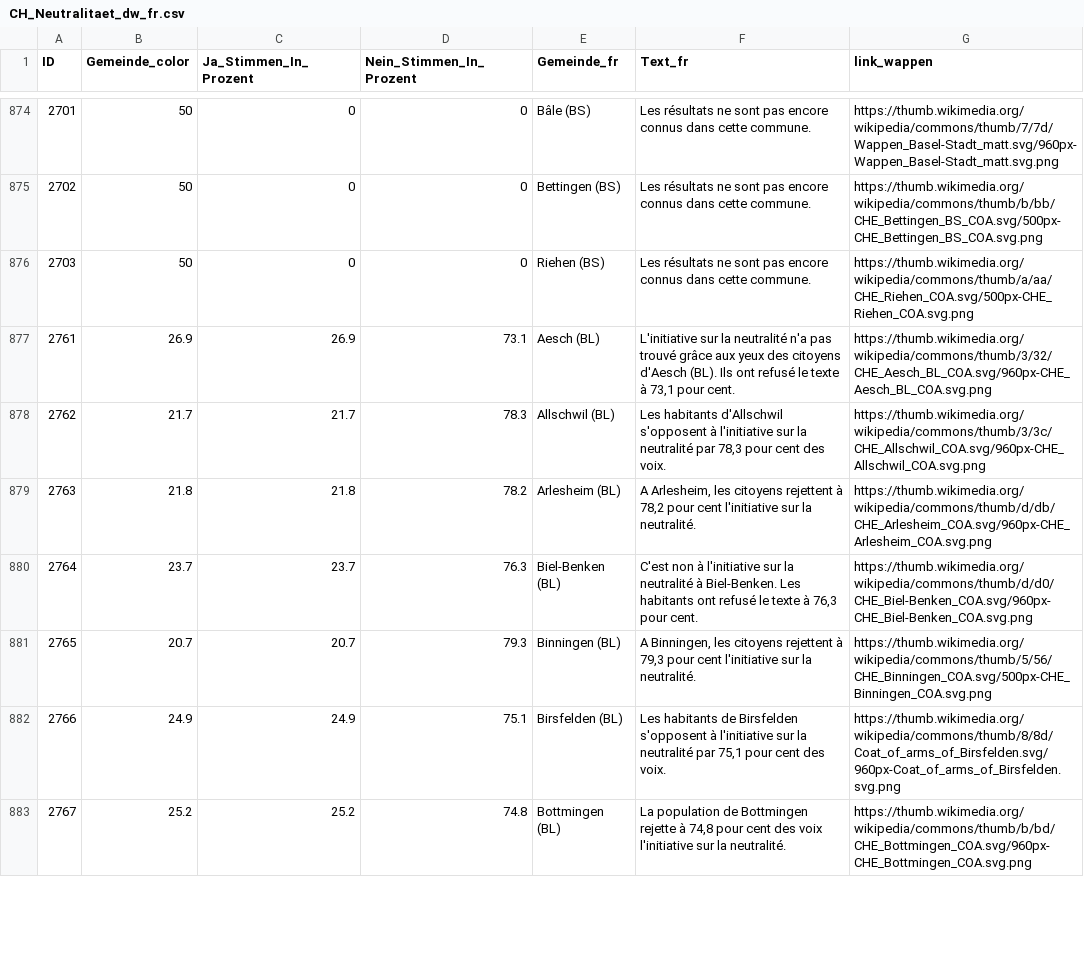
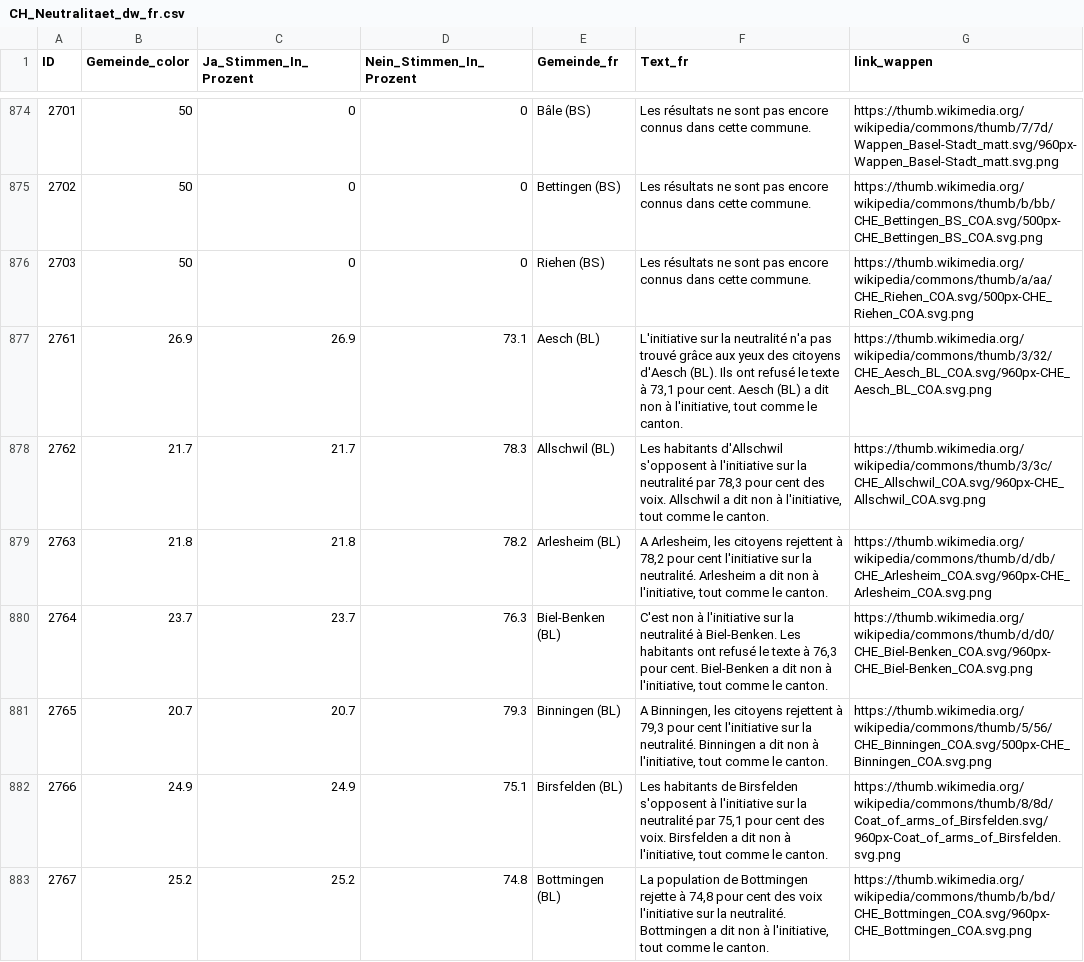
Before and after one commit to awp-finanznachrichten/lena_september2026, a CSV file: Output_Switzerland/CH_Neutralitaet_dw_fr.csv, drawn as a sheet; only a part is shown, gaps mark what is left out; the diff covers the shown part only.

```diff
--- a/Output_Switzerland/CH_Neutralitaet_dw_fr.csv
+++ b/Output_Switzerland/CH_Neutralitaet_dw_fr.csv
@@ -876,8 +876,8 @@
 2703,50,0,0,"Riehen (BS)","Les résultats ne sont pas encore connus dans cette commune.","https://thumb.wikimedia.org/wikipedia/commons/thumb/a/aa/CHE_Riehen_COA.svg/500px-CHE_Riehen_COA.svg.png"
-2761,26.9,26.9,73.1,"Aesch (BL)","L'initiative sur la neutralité n'a pas trouvé grâce aux yeux des citoyens d'Aesch (BL). Ils ont refusé le texte à 73,1 pour cent.","https://thumb.wikimedia.org/wikipedia/commons/thumb/3/32/CHE_Aesch_BL_COA.svg/960px-CHE_Aesch_BL_COA.svg.png"
-2762,21.7,21.7,78.3,"Allschwil (BL)","Les habitants d'Allschwil s'opposent à l'initiative sur la neutralité par 78,3 pour cent des voix.","https://thumb.wikimedia.org/wikipedia/commons/thumb/3/3c/CHE_Allschwil_COA.svg/960px-CHE_Allschwil_COA.svg.png"
-2763,21.8,21.8,78.2,"Arlesheim (BL)","A Arlesheim, les citoyens rejettent à 78,2 pour cent l'initiative sur la neutralité.","https://thumb.wikimedia.org/wikipedia/commons/thumb/d/db/CHE_Arlesheim_COA.svg/960px-CHE_Arlesheim_COA.svg.png"
-2764,23.7,23.7,76.3,"Biel-Benken (BL)","C'est non à l'initiative sur la neutralité à Biel-Benken. Les habitants ont refusé le texte à 76,3 pour cent.","https://thumb.wikimedia.org/wikipedia/commons/thumb/d/d0/CHE_Biel-Benken_COA.svg/960px-CHE_Biel-Benken_COA.svg.png"
-2765,20.7,20.7,79.3,"Binningen (BL)","A Binningen, les citoyens rejettent à 79,3 pour cent l'initiative sur la neutralité.","https://thumb.wikimedia.org/wikipedia/commons/thumb/5/56/CHE_Binningen_COA.svg/500px-CHE_Binningen_COA.svg.png"
-2766,24.9,24.9,75.1,"Birsfelden (BL)","Les habitants de Birsfelden s'opposent à l'initiative sur la neutralité par 75,1 pour cent des voix.","https://thumb.wikimedia.org/wikipedia/commons/thumb/8/8d/Coat_of_arms_of_Birsfelden.svg/960px-Coat_of_arms_of_Birsfelden.svg.png"
-2767,25.2,25.2,74.8,"Bottmingen (BL)","La population de Bottmingen rejette à 74,8 pour cent des voix l'initiative sur la neutralité.","https://thumb.wikimedia.org/wikipedia/commons/thumb/b/bd/CHE_Bottmingen_COA.svg/960px-CHE_Bottmingen_COA.svg.png"
+2761,26.9,26.9,73.1,"Aesch (BL)","L'initiative sur la neutralité n'a pas trouvé grâce aux yeux des citoyens d'Aesch (BL). Ils ont refusé le texte à 73,1 pour cent. Aesch (BL) a dit non à l'initiative, tout comme le canton.","https://thumb.wikimedia.org/wikipedia/commons/thumb/3/32/CHE_Aesch_BL_COA.svg/960px-CHE_Aesch_BL_COA.svg.png"
+2762,21.7,21.7,78.3,"Allschwil (BL)","Les habitants d'Allschwil s'opposent à l'initiative sur la neutralité par 78,3 pour cent des voix. Allschwil a dit non à l'initiative, tout comme le canton.","https://thumb.wikimedia.org/wikipedia/commons/thumb/3/3c/CHE_Allschwil_COA.svg/960px-CHE_Allschwil_COA.svg.png"
+2763,21.8,21.8,78.2,"Arlesheim (BL)","A Arlesheim, les citoyens rejettent à 78,2 pour cent l'initiative sur la neutralité. Arlesheim a dit non à l'initiative, tout comme le canton.","https://thumb.wikimedia.org/wikipedia/commons/thumb/d/db/CHE_Arlesheim_COA.svg/960px-CHE_Arlesheim_COA.svg.png"
+2764,23.7,23.7,76.3,"Biel-Benken (BL)","C'est non à l'initiative sur la neutralité à Biel-Benken. Les habitants ont refusé le texte à 76,3 pour cent. Biel-Benken a dit non à l'initiative, tout comme le canton.","https://thumb.wikimedia.org/wikipedia/commons/thumb/d/d0/CHE_Biel-Benken_COA.svg/960px-CHE_Biel-Benken_COA.svg.png"
+2765,20.7,20.7,79.3,"Binningen (BL)","A Binningen, les citoyens rejettent à 79,3 pour cent l'initiative sur la neutralité. Binningen a dit non à l'initiative, tout comme le canton.","https://thumb.wikimedia.org/wikipedia/commons/thumb/5/56/CHE_Binningen_COA.svg/500px-CHE_Binningen_COA.svg.png"
+2766,24.9,24.9,75.1,"Birsfelden (BL)","Les habitants de Birsfelden s'opposent à l'initiative sur la neutralité par 75,1 pour cent des voix. Birsfelden a dit non à l'initiative, tout comme le canton.","https://thumb.wikimedia.org/wikipedia/commons/thumb/8/8d/Coat_of_arms_of_Birsfelden.svg/960px-Coat_of_arms_of_Birsfelden.svg.png"
+2767,25.2,25.2,74.8,"Bottmingen (BL)","La population de Bottmingen rejette à 74,8 pour cent des voix l'initiative sur la neutralité. Bottmingen a dit non à l'initiative, tout comme le canton.","https://thumb.wikimedia.org/wikipedia/commons/thumb/b/bd/CHE_Bottmingen_COA.svg/960px-CHE_Bottmingen_COA.svg.png"
```
Also changed, not shown: 80 edited cells elsewhere in this file, Output_Overviews/Uebersicht_dw.csv, Output_Switzerland/CH_Ernaehrung_all_data.csv, 6 other files.
